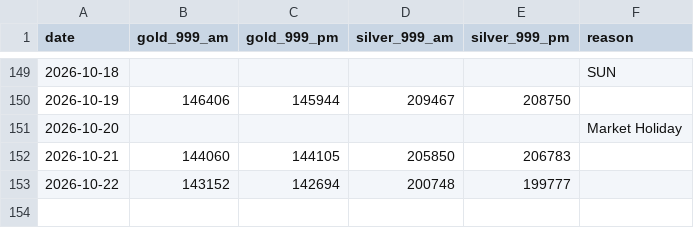
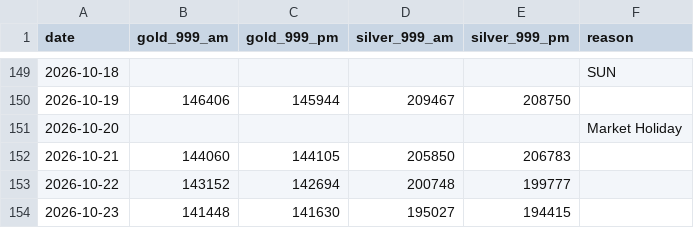
Before and after one commit to sumit-nathany/gold-silver-prices, a CSV file: data/2026.csv, drawn as a sheet; only a part is shown, gaps mark what is left out; the diff names each change by its address in the sheet, - before the commit and + after, or states it on an @@ line.

```diff
--- a/data/2026.csv
+++ b/data/2026.csv
+row 154: 2026-10-23 | 141448 | 141630 | 195027 | 194415
```
